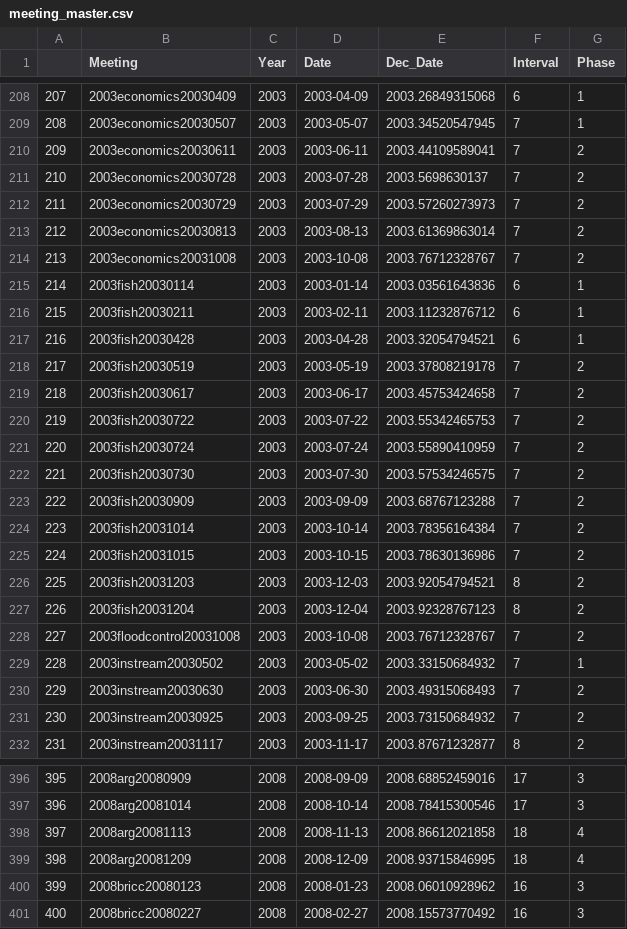
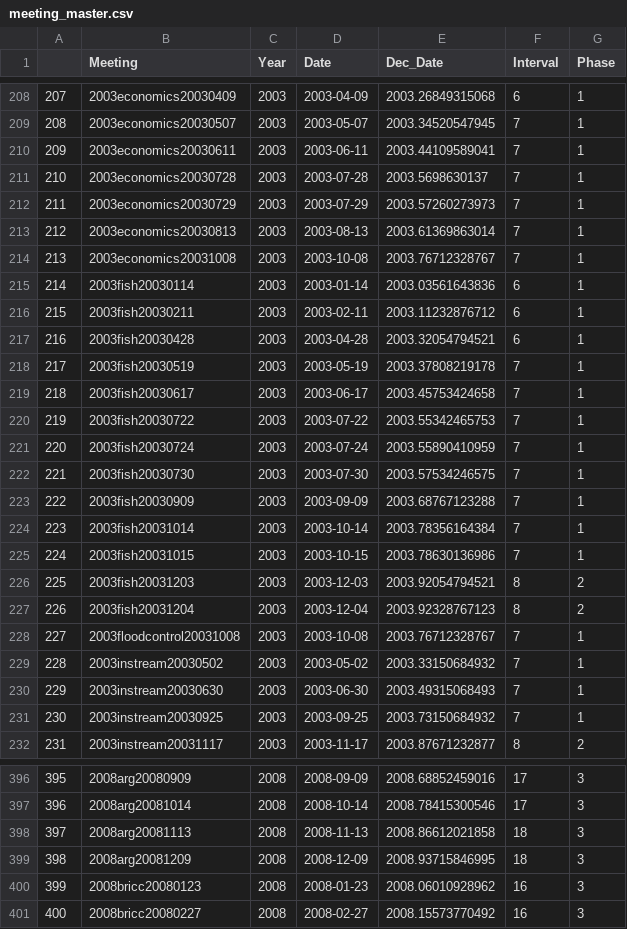
Before and after one commit to tylerandrewscott/baker, a CSV file: Input/scraped_data/meeting_master.csv, drawn as a sheet; only a part is shown, gaps mark what is left out; the diff covers the shown part only.

```diff
--- a/Input/scraped_data/meeting_master.csv
+++ b/Input/scraped_data/meeting_master.csv
@@ -209,7 +209,7 @@
 "208","2003economics20030507","2003",2003-05-07,2003.34520547945,7,1
-"209","2003economics20030611","2003",2003-06-11,2003.44109589041,7,2
-"210","2003economics20030728","2003",2003-07-28,2003.5698630137,7,2
-"211","2003economics20030729","2003",2003-07-29,2003.57260273973,7,2
-"212","2003economics20030813","2003",2003-08-13,2003.61369863014,7,2
-"213","2003economics20031008","2003",2003-10-08,2003.76712328767,7,2
+"209","2003economics20030611","2003",2003-06-11,2003.44109589041,7,1
+"210","2003economics20030728","2003",2003-07-28,2003.5698630137,7,1
+"211","2003economics20030729","2003",2003-07-29,2003.57260273973,7,1
+"212","2003economics20030813","2003",2003-08-13,2003.61369863014,7,1
+"213","2003economics20031008","2003",2003-10-08,2003.76712328767,7,1
 "214","2003fish20030114","2003",2003-01-14,2003.03561643836,6,1
@@ -217,16 +217,16 @@
 "216","2003fish20030428","2003",2003-04-28,2003.32054794521,6,1
-"217","2003fish20030519","2003",2003-05-19,2003.37808219178,7,2
-"218","2003fish20030617","2003",2003-06-17,2003.45753424658,7,2
-"219","2003fish20030722","2003",2003-07-22,2003.55342465753,7,2
-"220","2003fish20030724","2003",2003-07-24,2003.55890410959,7,2
-"221","2003fish20030730","2003",2003-07-30,2003.57534246575,7,2
-"222","2003fish20030909","2003",2003-09-09,2003.68767123288,7,2
-"223","2003fish20031014","2003",2003-10-14,2003.78356164384,7,2
-"224","2003fish20031015","2003",2003-10-15,2003.78630136986,7,2
+"217","2003fish20030519","2003",2003-05-19,2003.37808219178,7,1
+"218","2003fish20030617","2003",2003-06-17,2003.45753424658,7,1
+"219","2003fish20030722","2003",2003-07-22,2003.55342465753,7,1
+"220","2003fish20030724","2003",2003-07-24,2003.55890410959,7,1
+"221","2003fish20030730","2003",2003-07-30,2003.57534246575,7,1
+"222","2003fish20030909","2003",2003-09-09,2003.68767123288,7,1
+"223","2003fish20031014","2003",2003-10-14,2003.78356164384,7,1
+"224","2003fish20031015","2003",2003-10-15,2003.78630136986,7,1
 "225","2003fish20031203","2003",2003-12-03,2003.92054794521,8,2
 "226","2003fish20031204","2003",2003-12-04,2003.92328767123,8,2
-"227","2003floodcontrol20031008","2003",2003-10-08,2003.76712328767,7,2
+"227","2003floodcontrol20031008","2003",2003-10-08,2003.76712328767,7,1
 "228","2003instream20030502","2003",2003-05-02,2003.33150684932,7,1
-"229","2003instream20030630","2003",2003-06-30,2003.49315068493,7,2
-"230","2003instream20030925","2003",2003-09-25,2003.73150684932,7,2
+"229","2003instream20030630","2003",2003-06-30,2003.49315068493,7,1
+"230","2003instream20030925","2003",2003-09-25,2003.73150684932,7,1
 "231","2003instream20031117","2003",2003-11-17,2003.87671232877,8,2
@@ -397,4 +397,4 @@
 "396","2008arg20081014","2008",2008-10-14,2008.78415300546,17,3
-"397","2008arg20081113","2008",2008-11-13,2008.86612021858,18,4
-"398","2008arg20081209","2008",2008-12-09,2008.93715846995,18,4
+"397","2008arg20081113","2008",2008-11-13,2008.86612021858,18,3
+"398","2008arg20081209","2008",2008-12-09,2008.93715846995,18,3
 "399","2008bricc20080123","2008",2008-01-23,2008.06010928962,16,3
```
Also changed, not shown: 72 edited cells elsewhere in this file, Input/scraped_data/participation_summary.csv, Input/scraped_data/temp_cleaned_data.csv, 6 other files.
